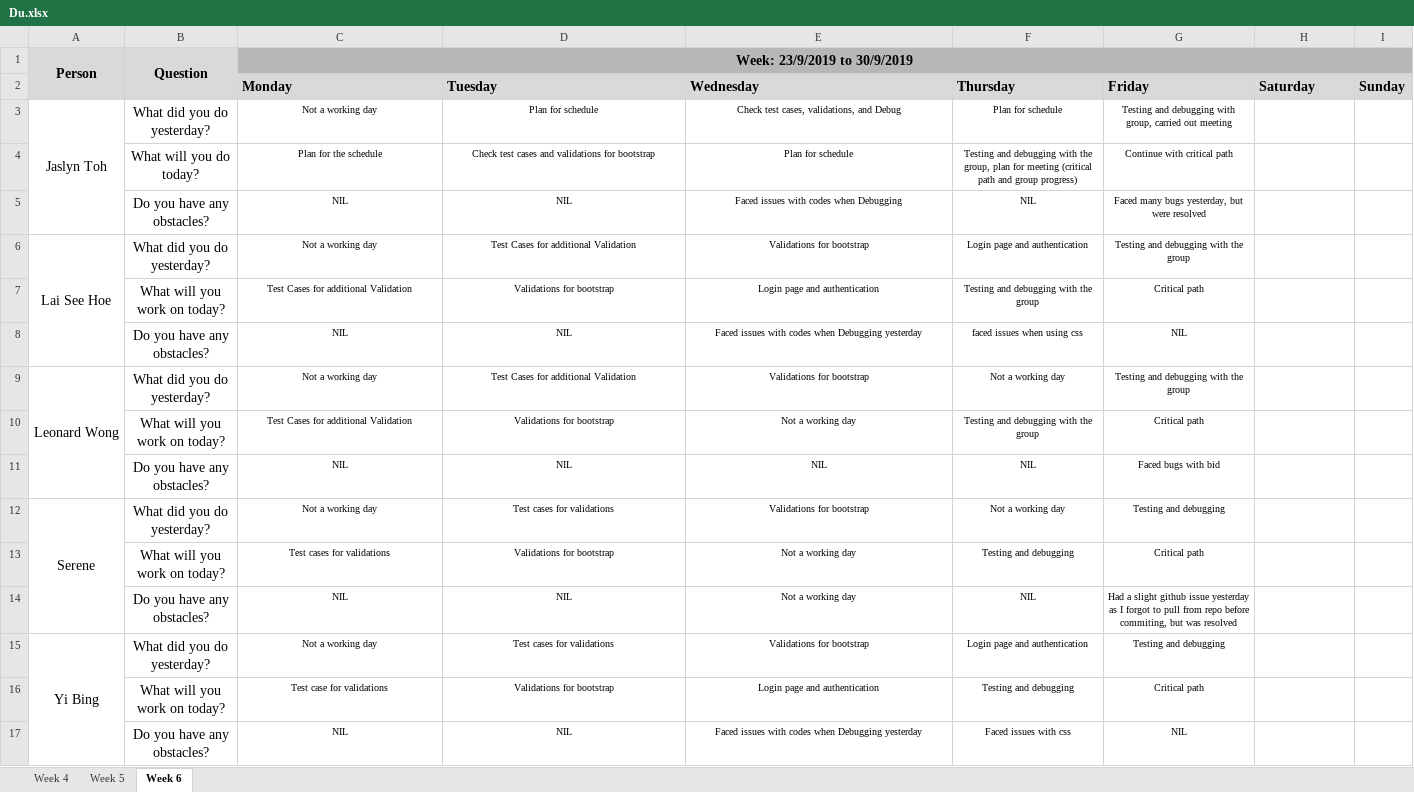
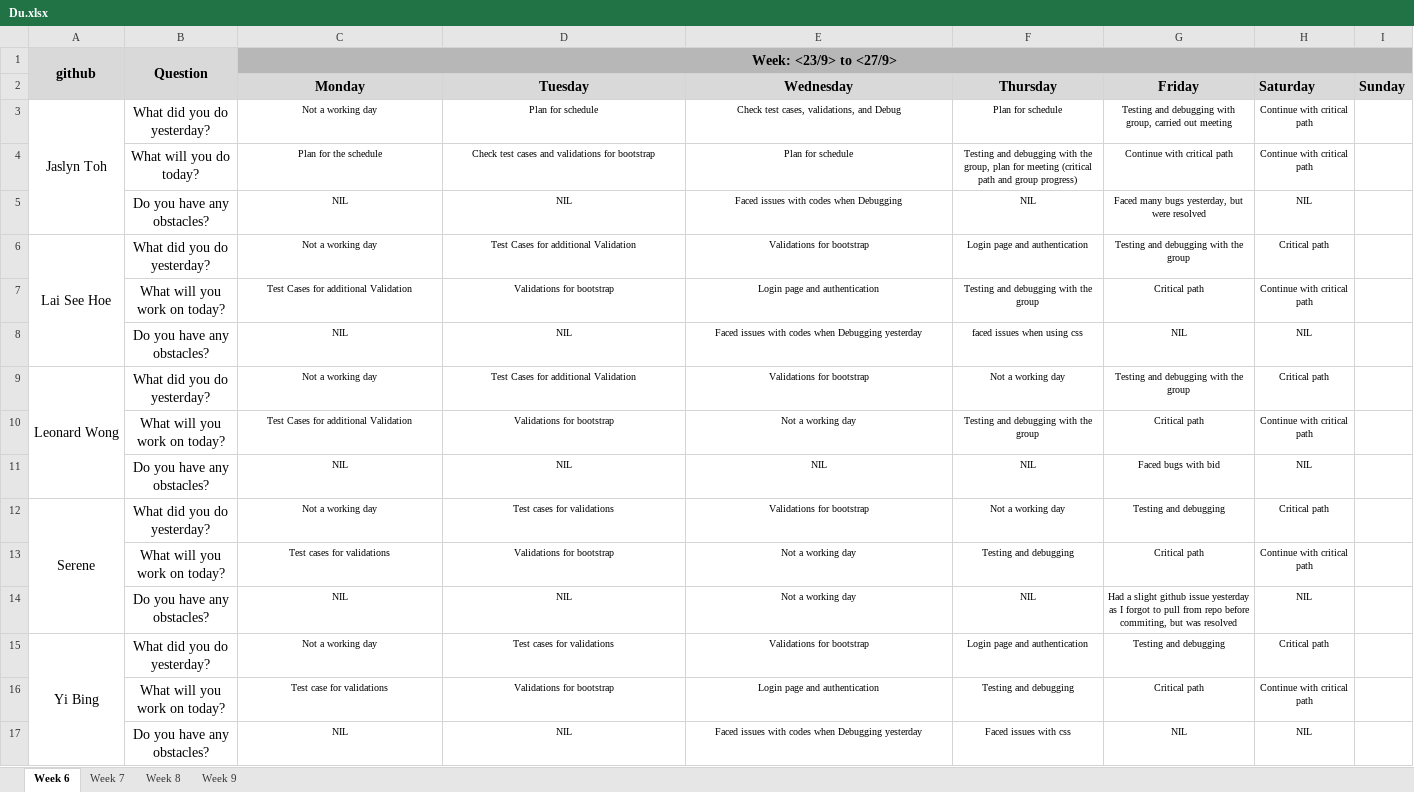
Before and after one commit to one-ice/IS212-Software-Project-Management, an Excel workbook: metrics/Du.xlsx, sheet Week 6, drawn as a sheet; values as stored, in another font and other column widths than the file's, no borders; charts and pictures not drawn; removed rows and columns are numbered as before the commit, all else as after; the diff names each change by its address in the sheet, - before the commit and + after, or states it on an @@ line.

```diff
--- a/metrics/Du.xlsx (sheet Week 6)
+++ b/metrics/Du.xlsx (sheet Week 6)
@@ sheet tab hidden: Week 4 @@
@@ sheet tab hidden: Week 5 @@
+sheet tab: Week 7
+sheet tab: Week 8
+sheet tab: Week 9
-row 1: Person | Question | Week: 23/9/2019 to 30/9/2019
+row 1: github | Question | Week: <23/9> to <27/9>
-C2:G2 alignment: left
+C2:G2 alignment: center
-H3:H4 (Saturday): (empty)
+H3:H4 (Saturday): Continue with critical path
-H5 (Saturday): (empty)
+H5 (Saturday): NIL
-H6 (Saturday): (empty)
+H6 (Saturday): Critical path
-H7 (Saturday): (empty)
+H7 (Saturday): Continue with critical path
-H8 (Saturday): (empty)
+H8 (Saturday): NIL
-H9 (Saturday): (empty)
+H9 (Saturday): Critical path
-H10 (Saturday): (empty)
+H10 (Saturday): Continue with critical path
-H11 (Saturday): (empty)
+H11 (Saturday): NIL
-H12 (Saturday): (empty)
+H12 (Saturday): Critical path
-H13 (Saturday): (empty)
+H13 (Saturday): Continue with critical path
-H14 (Saturday): (empty)
+H14 (Saturday): NIL
-H15 (Saturday): (empty)
+H15 (Saturday): Critical path
-H16 (Saturday): (empty)
+H16 (Saturday): Continue with critical path
-H17 (Saturday): (empty)
+H17 (Saturday): NIL
```
Also changed, not shown: charts or pictures.
